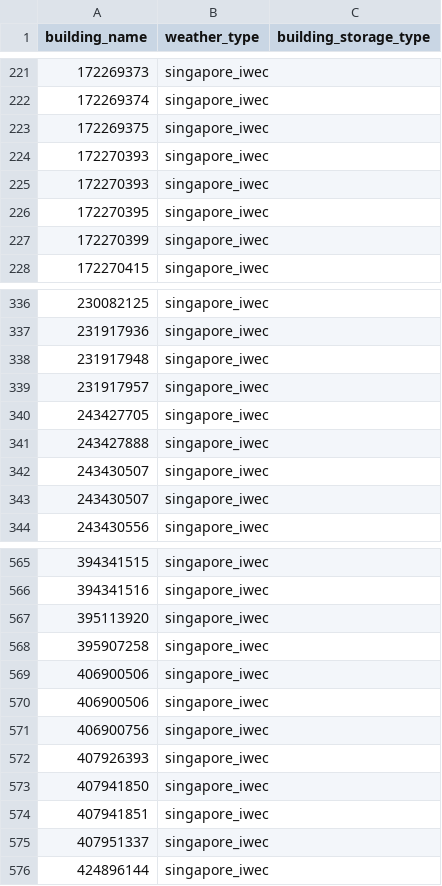
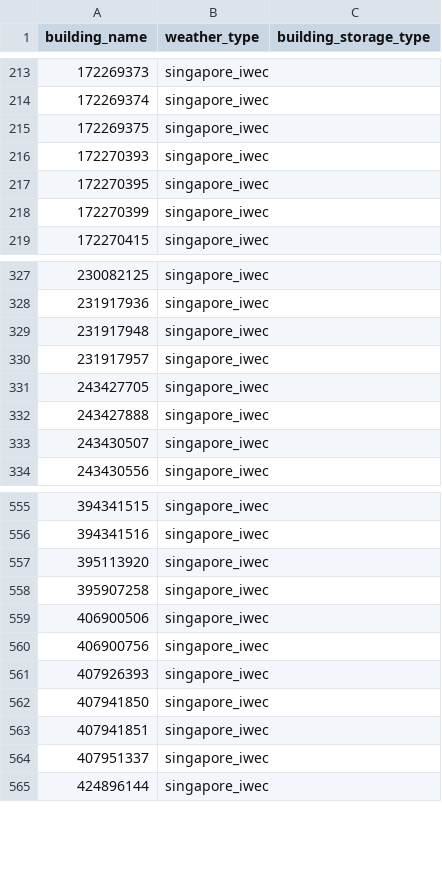
Before and after one commit to christianutama/sg_building_classification, a CSV file: buildings.csv, drawn as a sheet; only a part is shown, gaps mark what is left out; the diff covers the shown part only; the diff names each change by its address in the sheet, - before the commit and + after, or states it on an @@ line.

```diff
--- a/buildings.csv
+++ b/buildings.csv
-row 224: 172270393 | singapore_iwec
-row 342: 243430507 | singapore_iwec
-row 569: 406900506 | singapore_iwec
```
Also changed, not shown: 8 removed rows elsewhere in this file, 1 other file.
